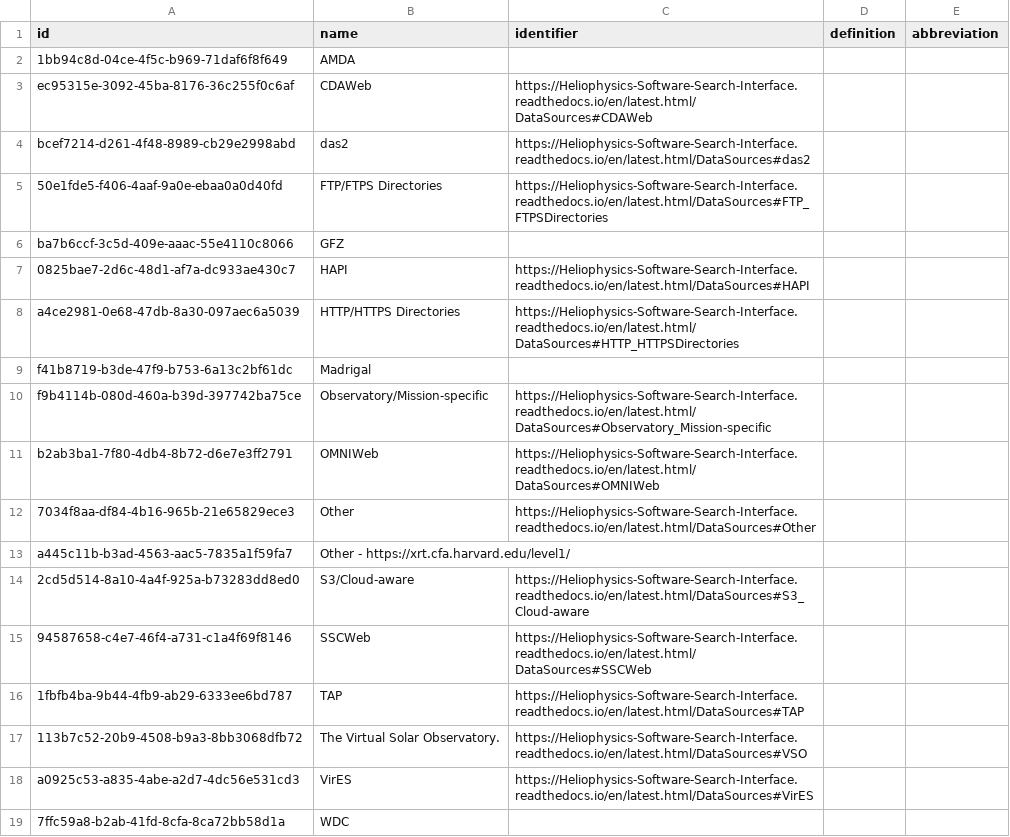
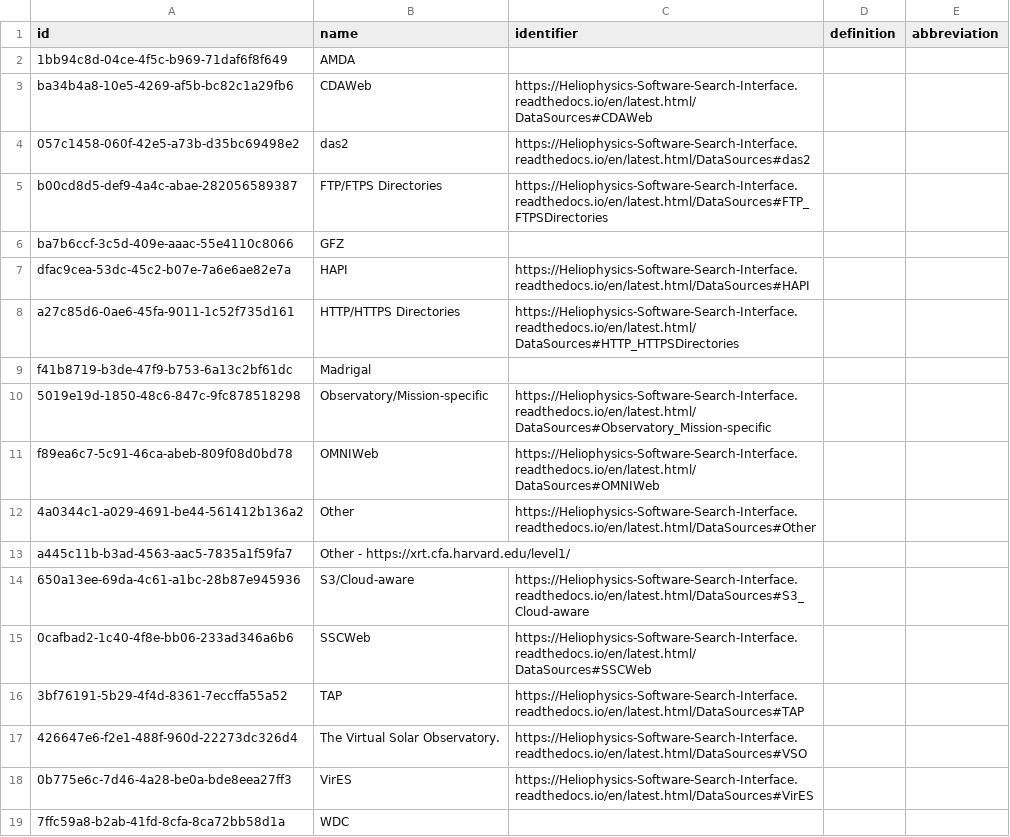
Before and after one commit to Heliophysics-Software-Search-Interface/hssi-website, a CSV file: django/website/config/db/data_input.csv, drawn as a sheet.

```diff
--- a/django/website/config/db/data_input.csv
+++ b/django/website/config/db/data_input.csv
@@ -2,18 +2,18 @@ id,name,identifier,definition,abbreviation
 1bb94c8d-04ce-4f5c-b969-71daf6f8f649,AMDA,,,
-ec95315e-3092-45ba-8176-36c255f0c6af,CDAWeb,https://Heliophysics-Software-Search-Interface.readthedocs.io/en/latest.html/DataSources#CDAWeb,,
-bcef7214-d261-4f48-8989-cb29e2998abd,das2,https://Heliophysics-Software-Search-Interface.readthedocs.io/en/latest.html/DataSources#das2,,
-50e1fde5-f406-4aaf-9a0e-ebaa0a0d40fd,FTP/FTPS Directories,https://Heliophysics-Software-Search-Interface.readthedocs.io/en/latest.html/DataSources#FTP_FTPSDirectories,,
+ba34b4a8-10e5-4269-af5b-bc82c1a29fb6,CDAWeb,https://Heliophysics-Software-Search-Interface.readthedocs.io/en/latest.html/DataSources#CDAWeb,,
+057c1458-060f-42e5-a73b-d35bc69498e2,das2,https://Heliophysics-Software-Search-Interface.readthedocs.io/en/latest.html/DataSources#das2,,
+b00cd8d5-def9-4a4c-abae-282056589387,FTP/FTPS Directories,https://Heliophysics-Software-Search-Interface.readthedocs.io/en/latest.html/DataSources#FTP_FTPSDirectories,,
 ba7b6ccf-3c5d-409e-aaac-55e4110c8066,GFZ,,,
-0825bae7-2d6c-48d1-af7a-dc933ae430c7,HAPI,https://Heliophysics-Software-Search-Interface.readthedocs.io/en/latest.html/DataSources#HAPI,,
-a4ce2981-0e68-47db-8a30-097aec6a5039,HTTP/HTTPS Directories,https://Heliophysics-Software-Search-Interface.readthedocs.io/en/latest.html/DataSources#HTTP_HTTPSDirectories,,
+dfac9cea-53dc-45c2-b07e-7a6e6ae82e7a,HAPI,https://Heliophysics-Software-Search-Interface.readthedocs.io/en/latest.html/DataSources#HAPI,,
+a27c85d6-0ae6-45fa-9011-1c52f735d161,HTTP/HTTPS Directories,https://Heliophysics-Software-Search-Interface.readthedocs.io/en/latest.html/DataSources#HTTP_HTTPSDirectories,,
 f41b8719-b3de-47f9-b753-6a13c2bf61dc,Madrigal,,,
-f9b4114b-080d-460a-b39d-397742ba75ce,Observatory/Mission-specific,https://Heliophysics-Software-Search-Interface.readthedocs.io/en/latest.html/DataSources#Observatory_Mission-specific,,
-b2ab3ba1-7f80-4db4-8b72-d6e7e3ff2791,OMNIWeb,https://Heliophysics-Software-Search-Interface.readthedocs.io/en/latest.html/DataSources#OMNIWeb,,
-7034f8aa-df84-4b16-965b-21e65829ece3,Other,https://Heliophysics-Software-Search-Interface.readthedocs.io/en/latest.html/DataSources#Other,,
+5019e19d-1850-48c6-847c-9fc878518298,Observatory/Mission-specific,https://Heliophysics-Software-Search-Interface.readthedocs.io/en/latest.html/DataSources#Observatory_Mission-specific,,
+f89ea6c7-5c91-46ca-abeb-809f08d0bd78,OMNIWeb,https://Heliophysics-Software-Search-Interface.readthedocs.io/en/latest.html/DataSources#OMNIWeb,,
+4a0344c1-a029-4691-be44-561412b136a2,Other,https://Heliophysics-Software-Search-Interface.readthedocs.io/en/latest.html/DataSources#Other,,
 a445c11b-b3ad-4563-aac5-7835a1f59fa7,Other - https://xrt.cfa.harvard.edu/level1/,,,
-2cd5d514-8a10-4a4f-925a-b73283dd8ed0,S3/Cloud-aware,https://Heliophysics-Software-Search-Interface.readthedocs.io/en/latest.html/DataSources#S3_Cloud-aware,,
-94587658-c4e7-46f4-a731-c1a4f69f8146,SSCWeb,https://Heliophysics-Software-Search-Interface.readthedocs.io/en/latest.html/DataSources#SSCWeb,,
-1fbfb4ba-9b44-4fb9-ab29-6333ee6bd787,TAP,https://Heliophysics-Software-Search-Interface.readthedocs.io/en/latest.html/DataSources#TAP,,
-113b7c52-20b9-4508-b9a3-8bb3068dfb72,The Virtual Solar Observatory.,https://Heliophysics-Software-Search-Interface.readthedocs.io/en/latest.html/DataSources#VSO,,
-a0925c53-a835-4abe-a2d7-4dc56e531cd3,VirES,https://Heliophysics-Software-Search-Interface.readthedocs.io/en/latest.html/DataSources#VirES,,
+650a13ee-69da-4c61-a1bc-28b87e945936,S3/Cloud-aware,https://Heliophysics-Software-Search-Interface.readthedocs.io/en/latest.html/DataSources#S3_Cloud-aware,,
+0cafbad2-1c40-4f8e-bb06-233ad346a6b6,SSCWeb,https://Heliophysics-Software-Search-Interface.readthedocs.io/en/latest.html/DataSources#SSCWeb,,
+3bf76191-5b29-4f4d-8361-7eccffa55a52,TAP,https://Heliophysics-Software-Search-Interface.readthedocs.io/en/latest.html/DataSources#TAP,,
+426647e6-f2e1-488f-960d-22273dc326d4,The Virtual Solar Observatory.,https://Heliophysics-Software-Search-Interface.readthedocs.io/en/latest.html/DataSources#VSO,,
+0b775e6c-7d46-4a28-be0a-bde8eea27ff3,VirES,https://Heliophysics-Software-Search-Interface.readthedocs.io/en/latest.html/DataSources#VirES,,
 7ffc59a8-b2ab-41fd-8cfa-8ca72bb58d1a,WDC,,,
```
Also changed, not shown: django/website/config/db/cpu_architecture.csv, django/website/config/db/file_format.csv, 23 other files.
